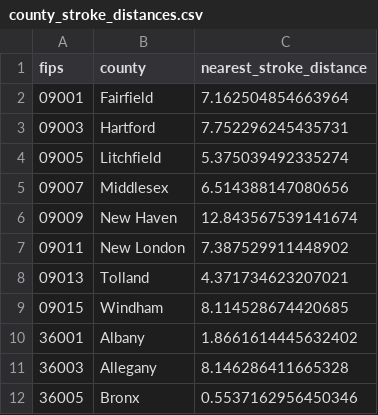
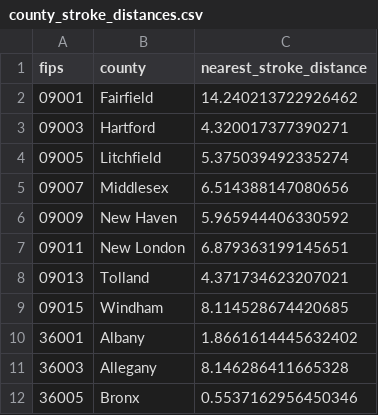
Before and after one commit to palism1/stroke-burden-index, a CSV file: data/geographic_accessibility_data/county_stroke_distances.csv, drawn as a sheet; only a part is shown.

```diff
--- a/data/geographic_accessibility_data/county_stroke_distances.csv
+++ b/data/geographic_accessibility_data/county_stroke_distances.csv
@@ -1,8 +1,8 @@
 fips,county,nearest_stroke_distance
-09001,Fairfield,7.162504854663964
-09003,Hartford,7.752296245435731
+09001,Fairfield,14.240213722926462
+09003,Hartford,4.320017377390271
 09005,Litchfield,5.375039492335274
 09007,Middlesex,6.514388147080656
-09009,New Haven,12.843567539141674
-09011,New London,7.387529911448902
+09009,New Haven,5.965944406330592
+09011,New London,6.879363199145651
 09013,Tolland,4.371734623207021
```
Also changed, not shown: data/geographic_accessibility_data/geographic_stroke_accessibility.csv, 1 other file.
